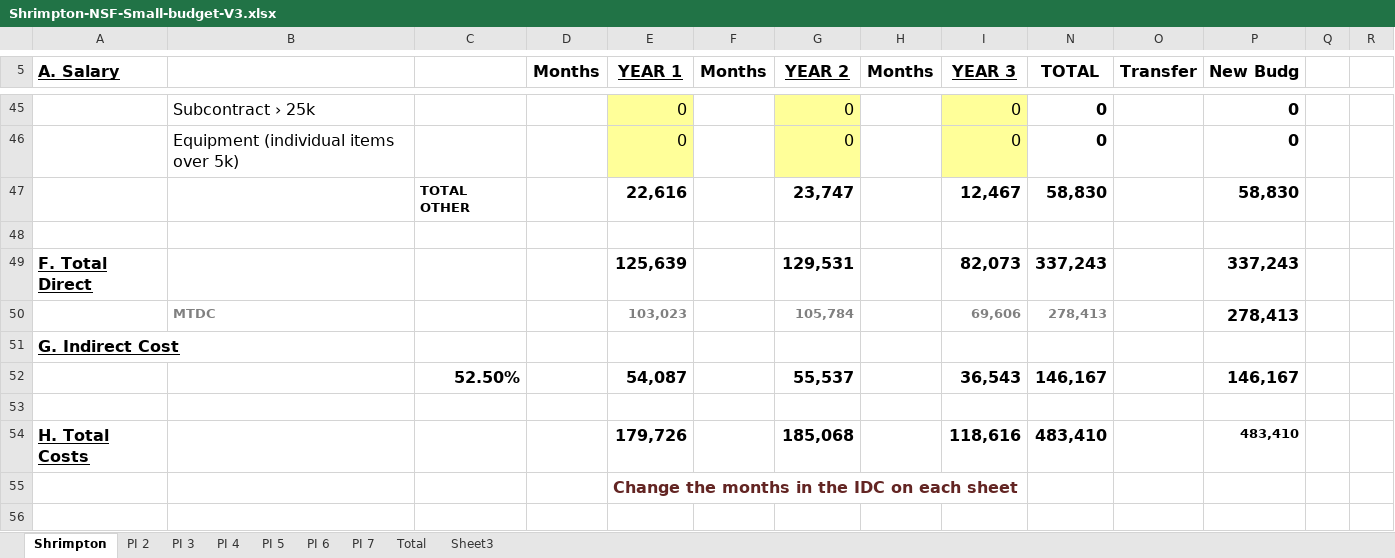
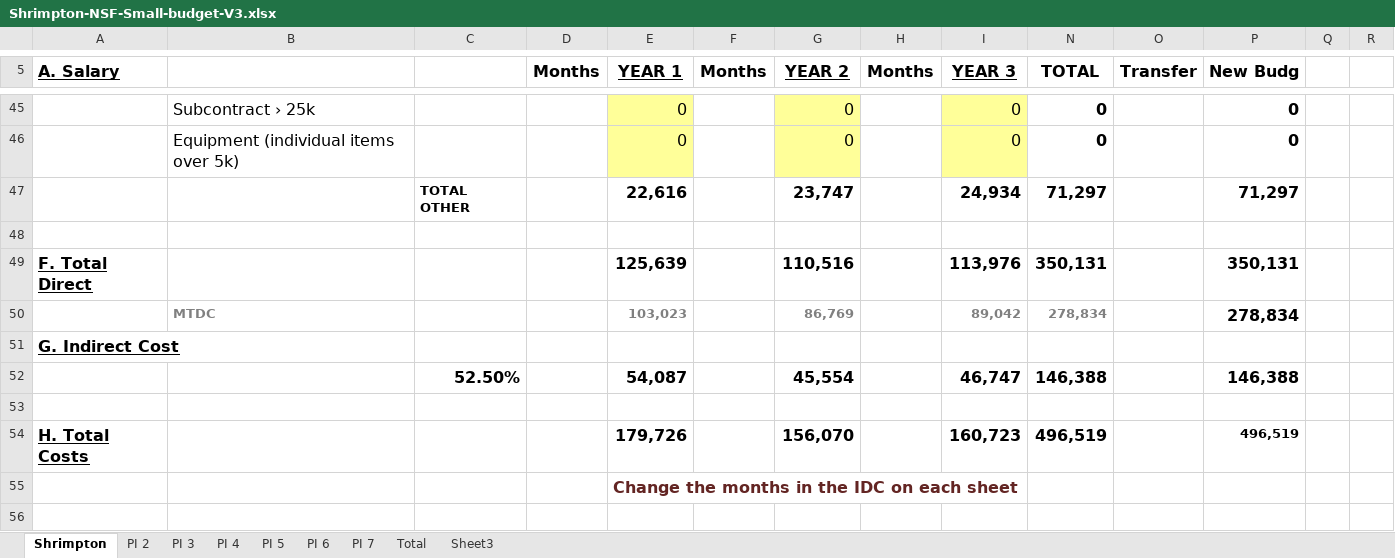
Before and after one commit to teshrim/api-crypto-proposal, an Excel workbook: Shrimpton-NSF-Small-budget-V3.xlsx, sheet Shrimpton, drawn as a sheet; only a part is shown, gaps mark what is left out; values as stored, in another font and other column widths than the file's, no borders; removed rows and columns are numbered as before the commit, all else as after; rows hold the shown columns only; the diff covers the shown part only; the diff names each change by its address in the sheet, - before the commit and + after, or states it on an @@ line.

```diff
--- a/Shrimpton-NSF-Small-budget-V3.xlsx (sheet Shrimpton)
+++ b/Shrimpton-NSF-Small-budget-V3.xlsx (sheet Shrimpton)
-I47 (YEAR 3): 12,467
+I47 (YEAR 3): 24,934
-N47 (TOTAL): 58,830
+N47 (TOTAL): 71,297
-P47 (New Budg): 58,830
+P47 (New Budg): 71,297
-G49 (YEAR 2): 129,531
+G49 (YEAR 2): 110,516
-I49 (YEAR 3): 82,073
+I49 (YEAR 3): 113,976
-N49 (TOTAL): 337,243
+N49 (TOTAL): 350,131
-P49 (New Budg): 337,243
+P49 (New Budg): 350,131
-row 50:  | MTDC |  |  | 103,023 |  | 105,784 |  | 69,606 | 278,413 |  | 278,413
+row 50:  | MTDC |  |  | 103,023 |  | 86,769 |  | 89,042 | 278,834 |  | 278,834
-row 52:  |  | 52.50% |  | 54,087 |  | 55,537 |  | 36,543 | 146,167 |  | 146,167
+row 52:  |  | 52.50% |  | 54,087 |  | 45,554 |  | 46,747 | 146,388 |  | 146,388
-G54 (YEAR 2): 185,068
+G54 (YEAR 2): 156,070
-I54 (YEAR 3): 118,616
+I54 (YEAR 3): 160,723
-N54 (TOTAL): 483,410
+N54 (TOTAL): 496,519
-P54 (New Budg): 483,410
+P54 (New Budg): 496,519
```
Also changed, not shown: 5 added rows, 5 removed rows and 19 edited cells elsewhere in this sheet, sheet Total, 3 other files.
